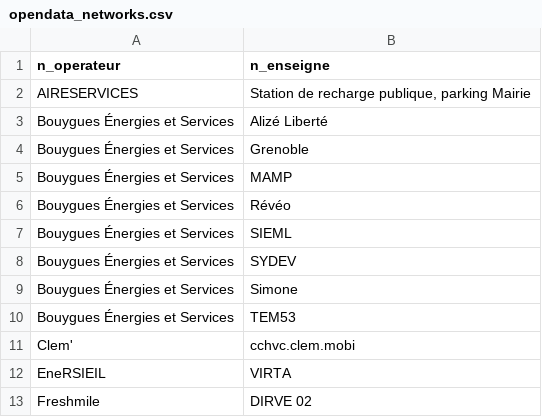
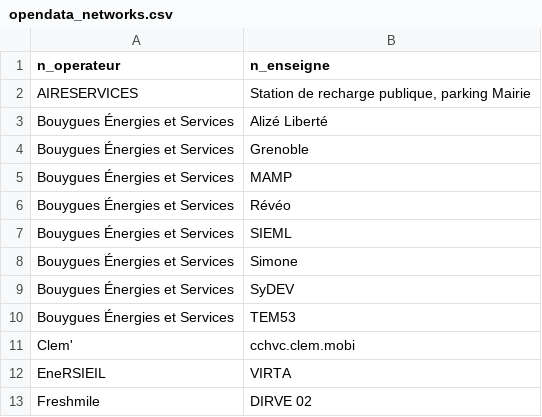
Before and after one commit to Jungle-Bus/ref-EU-EVSE, a CSV file: opendata_networks.csv, drawn as a sheet; only a part is shown; removed rows and columns are numbered as before the commit, all else as after; the diff names each change by its address in the sheet, - before the commit and + after, or states it on an @@ line.

```diff
--- a/opendata_networks.csv
+++ b/opendata_networks.csv
-row 8: Bouygues Énergies et Services | SYDEV
+row 9: Bouygues Énergies et Services | SyDEV
```
Also changed, not shown: opendata_errors.csv, osm_stats.csv, 1 other file.
